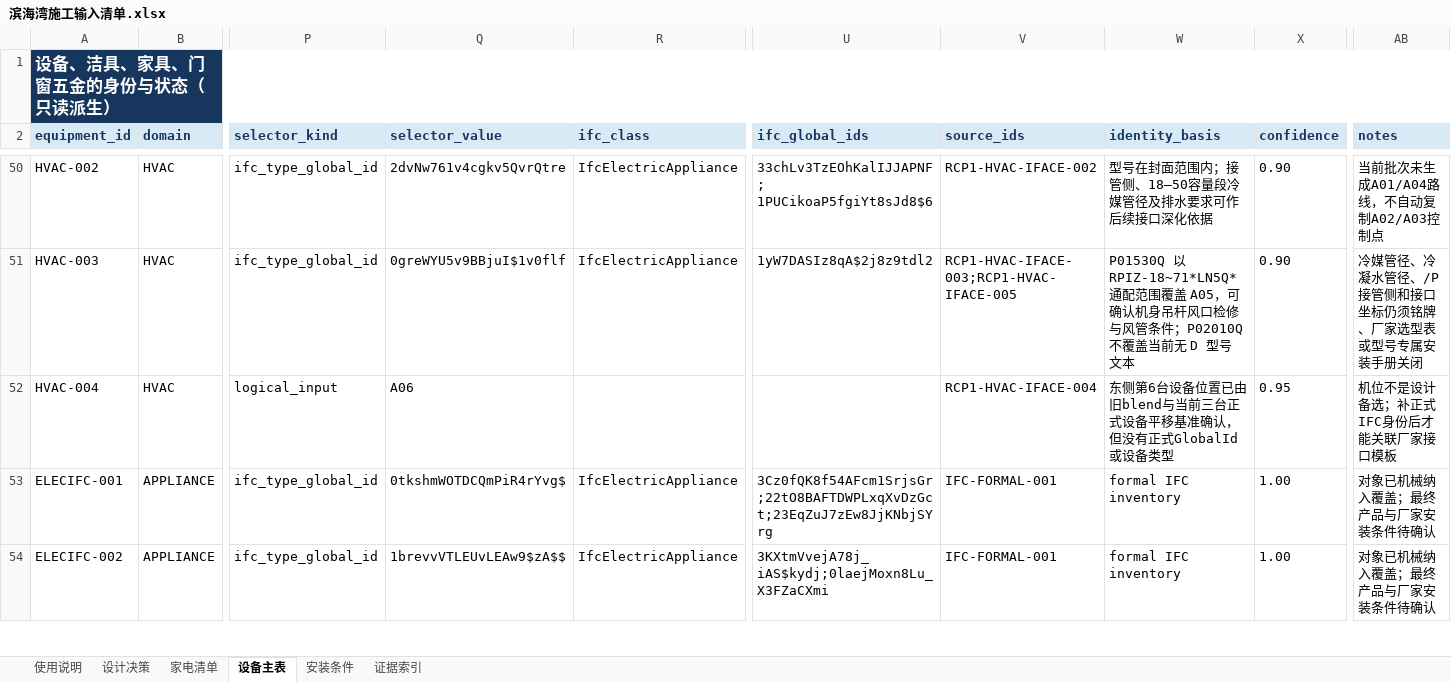
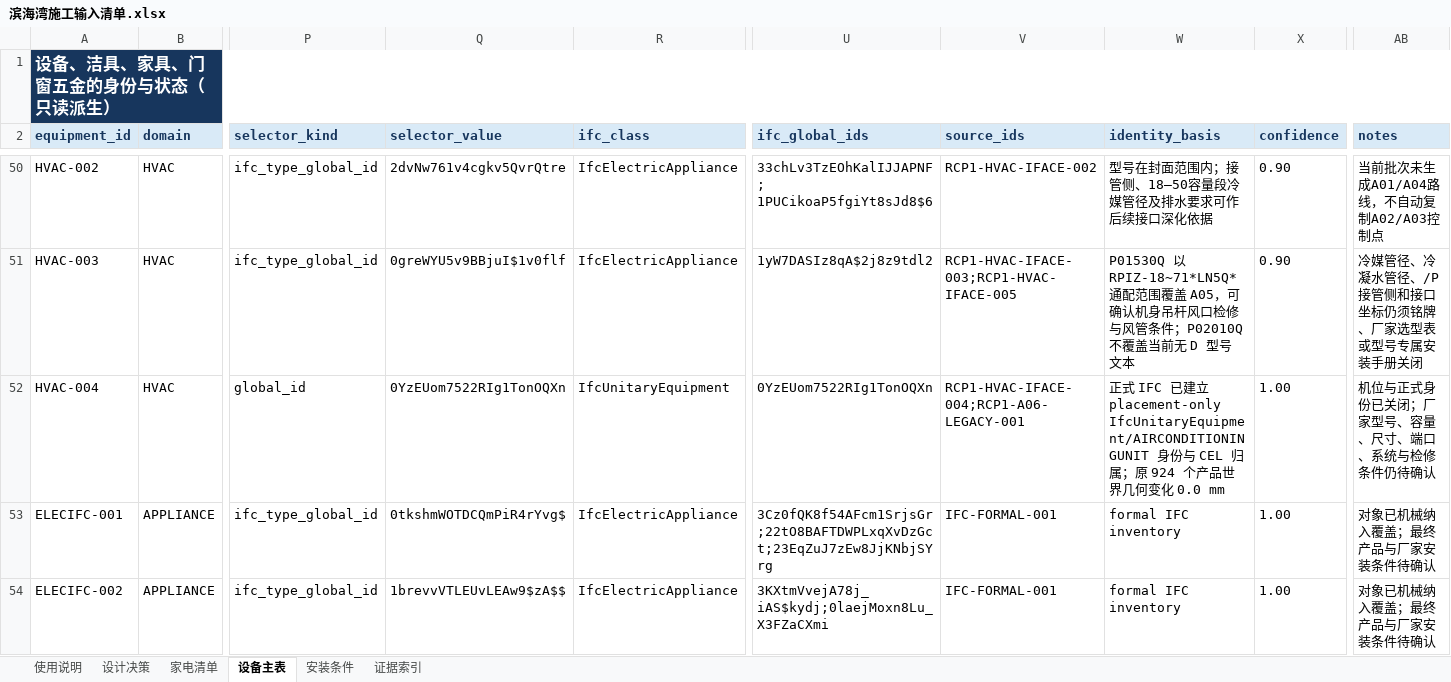
Before and after one commit to Weihan96/2504-GBTB-Yanlord-Zhuhai, an Excel workbook: output/forms/滨海湾施工输入清单.xlsx, sheet 设备主表, drawn as a sheet; only a part is shown, gaps mark what is left out; values as stored, in another font and other column widths than the file's, no borders; table styles not drawn; the diff names each change by its address in the sheet, - before the commit and + after, or states it on an @@ line.

```diff
--- a/output/forms/滨海湾施工输入清单.xlsx (sheet 设备主表)
+++ b/output/forms/滨海湾施工输入清单.xlsx (sheet 设备主表)
-P52 (selector_kind): logical_input
+P52 (selector_kind): global_id
-Q52 (selector_value): A06
+Q52 (selector_value): 0YzEUom7522RIg1TonOQXn
-R52 (ifc_class): (empty)
+R52 (ifc_class): IfcUnitaryEquipment
-U52 (ifc_global_ids): (empty)
+U52 (ifc_global_ids): 0YzEUom7522RIg1TonOQXn
-V52 (source_ids): RCP1-HVAC-IFACE-004
+V52 (source_ids): RCP1-HVAC-IFACE-004;RCP1-A06-LEGACY-001
-W52 (identity_basis): 东侧第6台设备位置已由旧blend与当前三台正式设备平移基准确认，但没有正式GlobalId或设备类型
+W52 (identity_basis): 正式 IFC 已建立 placement-only IfcUnitaryEquipment/AIRCONDITIONINGUNIT 身份与 CEL 归属；原 924 个产品世界几何变化 0.0 mm
-X52 (confidence): 0.95
+X52 (confidence): 1.00
-AB52 (notes): 机位不是设计备选；补正式IFC身份后才能关联厂家接口模板
+AB52 (notes): 机位与正式身份已关闭；厂家型号、容量、尺寸、端口、系统与检修条件仍待确认
```
Also changed, not shown: sheet 证据索引, sheet 安装条件, sheet 使用说明, 14 other files.
